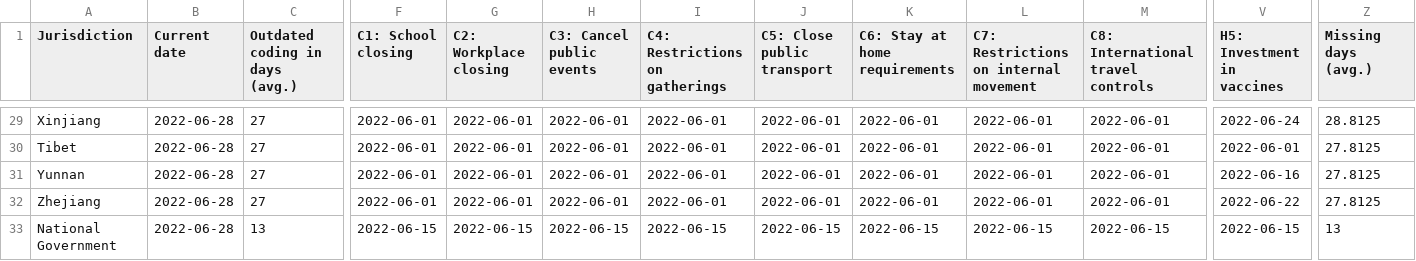
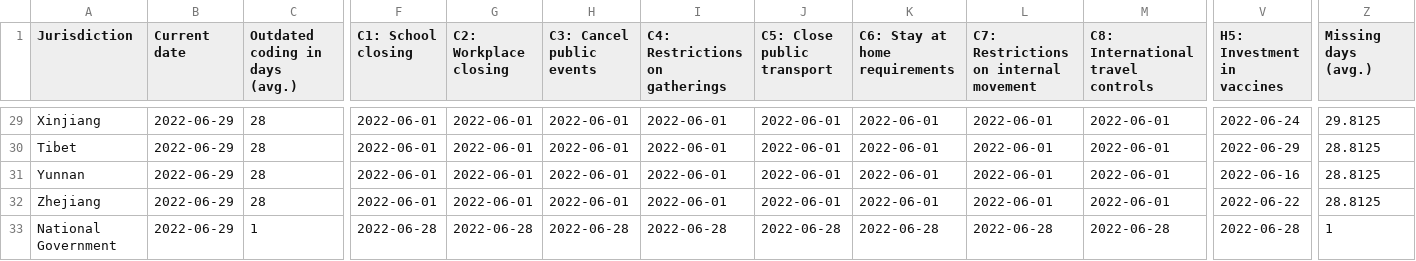
Before and after one commit to tatlowhelen/covid-policy-scratchpad, a CSV file: OxCGRT_coverage_status/CHN_OxCGRT_coverage_status.csv, drawn as a sheet; only a part is shown, gaps mark what is left out; the diff covers the shown part only; the diff names each change by its address in the sheet, - before the commit and + after, or states it on an @@ line.

```diff
--- a/OxCGRT_coverage_status/CHN_OxCGRT_coverage_status.csv
+++ b/OxCGRT_coverage_status/CHN_OxCGRT_coverage_status.csv
-B29:B33 (Current date): 2022-06-28
+B29:B33 (Current date): 2022-06-29
-C29:C32 (Outdated coding in days (avg.)): 27
+C29:C32 (Outdated coding in days (avg.)): 28
-Z29 (Missing days (avg.)): 28.8125
+Z29 (Missing days (avg.)): 29.8125
-V30 (H5: Investment in vaccines): 2022-06-01
+V30 (H5: Investment in vaccines): 2022-06-29
-Z30:Z32 (Missing days (avg.)): 27.8125
+Z30:Z32 (Missing days (avg.)): 28.8125
-C33 (Outdated coding in days (avg.)): 13
+C33 (Outdated coding in days (avg.)): 1
-F33 (C1: School closing): 2022-06-15
+F33 (C1: School closing): 2022-06-28
-G33 (C2: Workplace closing): 2022-06-15
+G33 (C2: Workplace closing): 2022-06-28
-H33 (C3: Cancel public events): 2022-06-15
+H33 (C3: Cancel public events): 2022-06-28
-I33 (C4: Restrictions on gatherings): 2022-06-15
+I33 (C4: Restrictions on gatherings): 2022-06-28
-J33 (C5: Close public transport): 2022-06-15
+J33 (C5: Close public transport): 2022-06-28
-K33 (C6: Stay at home requirements): 2022-06-15
+K33 (C6: Stay at home requirements): 2022-06-28
-L33: 2022-06-15
+L33: 2022-06-28
-M33: 2022-06-15
+M33: 2022-06-28
-V33 (H5: Investment in vaccines): 2022-06-15
+V33 (H5: Investment in vaccines): 2022-06-28
-Z33 (Missing days (avg.)): 13
+Z33 (Missing days (avg.)): 1
```
Also changed, not shown: 92 edited cells elsewhere in this file, OxCGRT_coverage_status/BRA_OxCGRT_coverage_status.csv, OxCGRT_coverage_status/CAN_OxCGRT_coverage_status.csv, 3 other files.
